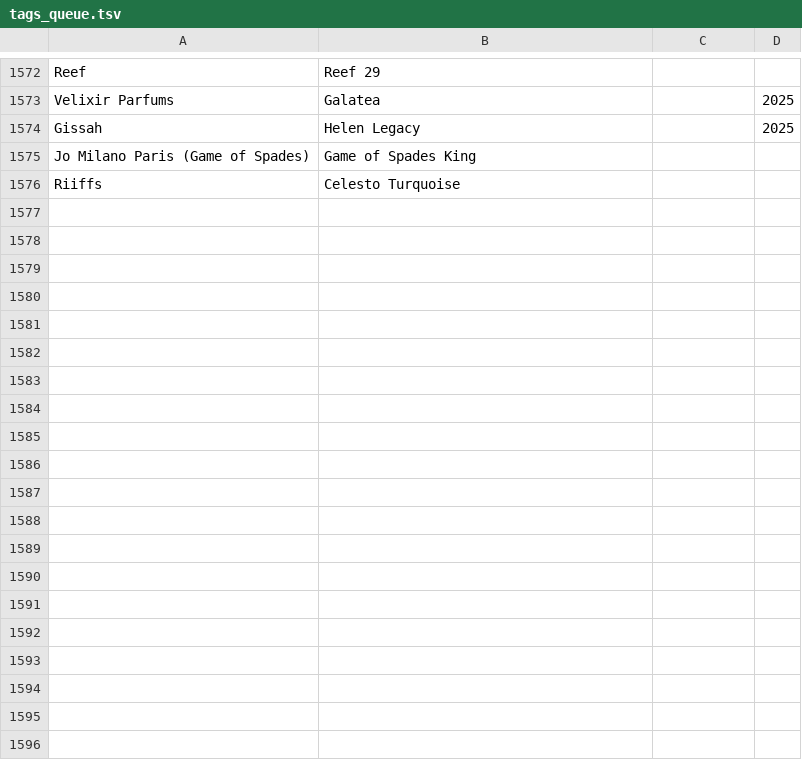
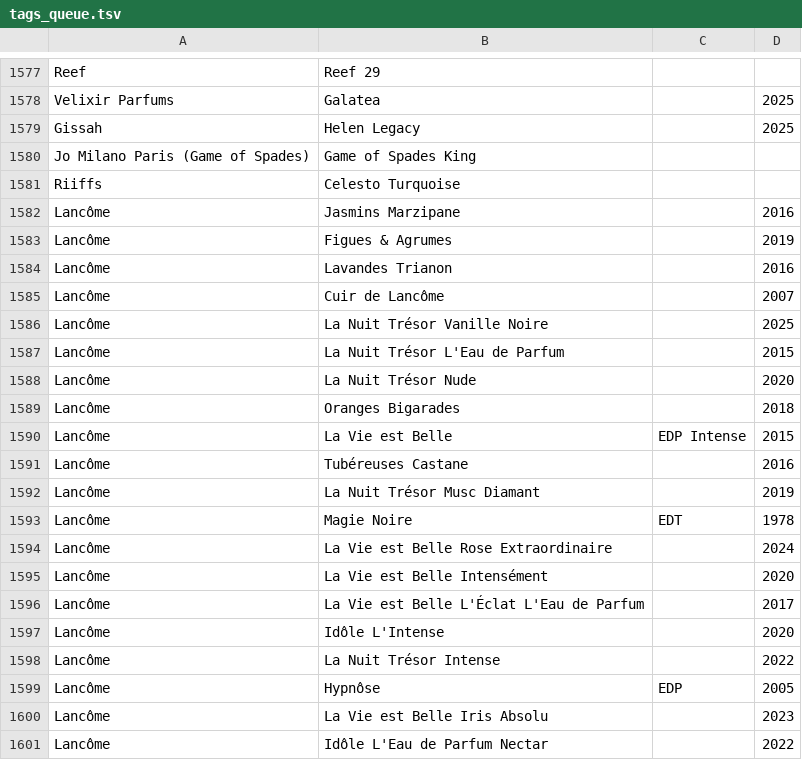
Before and after one commit to faraz-yarkhan/Fragrances, a TSV file: build/tags_queue.tsv, drawn as a sheet; only a part is shown, gaps mark what is left out; the diff covers the shown part only.

```diff
--- a/build/tags_queue.tsv
+++ b/build/tags_queue.tsv
@@ -1576 +1581,21 @@ Jo Milano Paris (Game of Spades)	Game of Spades King
 Riiffs	Celesto Turquoise		
+Lancôme	Jasmins Marzipane		2016
+Lancôme	Figues & Agrumes		2019
+Lancôme	Lavandes Trianon		2016
+Lancôme	Cuir de Lancôme		2007
+Lancôme	La Nuit Trésor Vanille Noire		2025
+Lancôme	La Nuit Trésor L'Eau de Parfum		2015
+Lancôme	La Nuit Trésor Nude		2020
+Lancôme	Oranges Bigarades		2018
+Lancôme	La Vie est Belle	EDP Intense	2015
+Lancôme	Tubéreuses Castane		2016
+Lancôme	La Nuit Trésor Musc Diamant		2019
+Lancôme	Magie Noire	EDT	1978
+Lancôme	La Vie est Belle Rose Extraordinaire		2024
+Lancôme	La Vie est Belle Intensément		2020
+Lancôme	La Vie est Belle L'Éclat L'Eau de Parfum		2017
+Lancôme	Idôle L'Intense		2020
+Lancôme	La Nuit Trésor Intense		2022
+Lancôme	Hypnôse	EDP	2005
+Lancôme	La Vie est Belle Iris Absolu		2023
+Lancôme	Idôle L'Eau de Parfum Nectar		2022
```
Also changed, not shown: 20 added rows elsewhere in this file, 14 other files.
